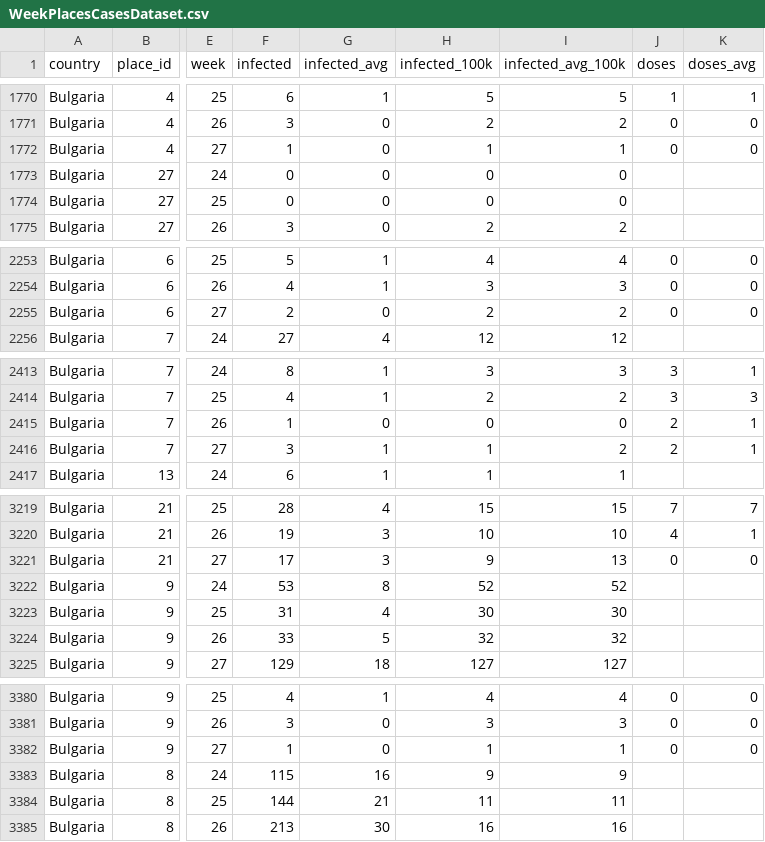
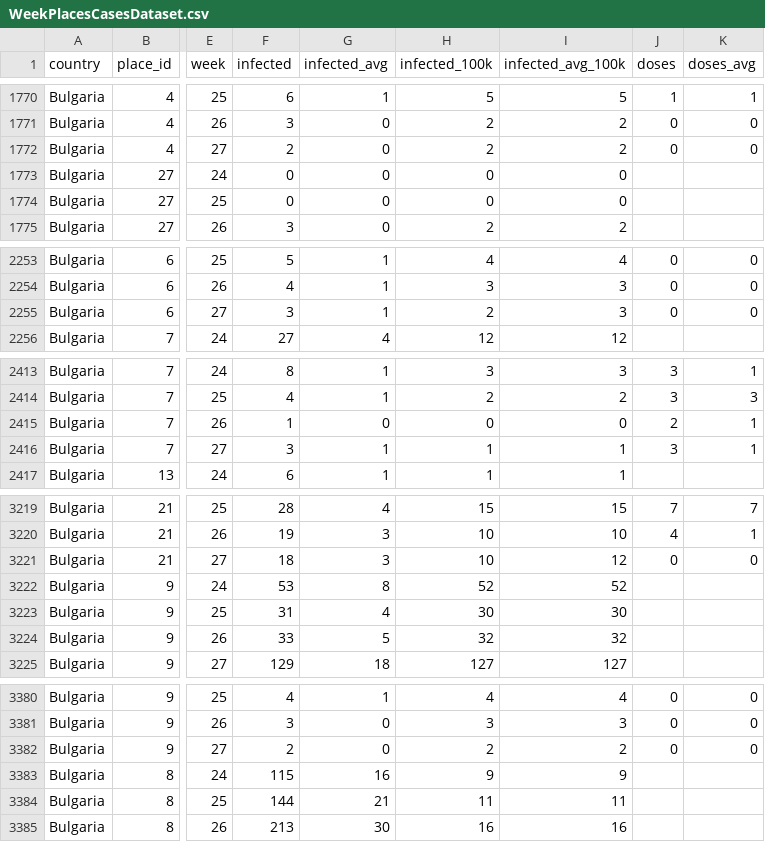
Before and after one commit to COVID-19-Bulgaria/covid-database, a CSV file: Bulgaria/WeekPlacesCasesDataset.csv, drawn as a sheet; only a part is shown, gaps mark what is left out; the diff covers the shown part only; the diff names each change by its address in the sheet, - before the commit and + after, or states it on an @@ line.

```diff
--- a/Bulgaria/WeekPlacesCasesDataset.csv
+++ b/Bulgaria/WeekPlacesCasesDataset.csv
-F1772 (infected): 1
+F1772 (infected): 2
-H1772 (infected_100k): 1
+H1772 (infected_100k): 2
-I1772 (infected_avg_100k): 1
+I1772 (infected_avg_100k): 2
-F2255 (infected): 2
+F2255 (infected): 3
-G2255 (infected_avg): 0
+G2255 (infected_avg): 1
-I2255 (infected_avg_100k): 2
+I2255 (infected_avg_100k): 3
-I2416 (infected_avg_100k): 2
+I2416 (infected_avg_100k): 1
-J2416 (doses): 2
+J2416 (doses): 3
-F3221 (infected): 17
+F3221 (infected): 18
-H3221 (infected_100k): 9
+H3221 (infected_100k): 10
-I3221 (infected_avg_100k): 13
+I3221 (infected_avg_100k): 12
-F3382 (infected): 1
+F3382 (infected): 2
-H3382 (infected_100k): 1
+H3382 (infected_100k): 2
-I3382 (infected_avg_100k): 1
+I3382 (infected_avg_100k): 2
```
Also changed, not shown: 39 edited cells elsewhere in this file, Bulgaria/RollingBiWeeklyPlacesCasesDataset.csv, 3 other files.
